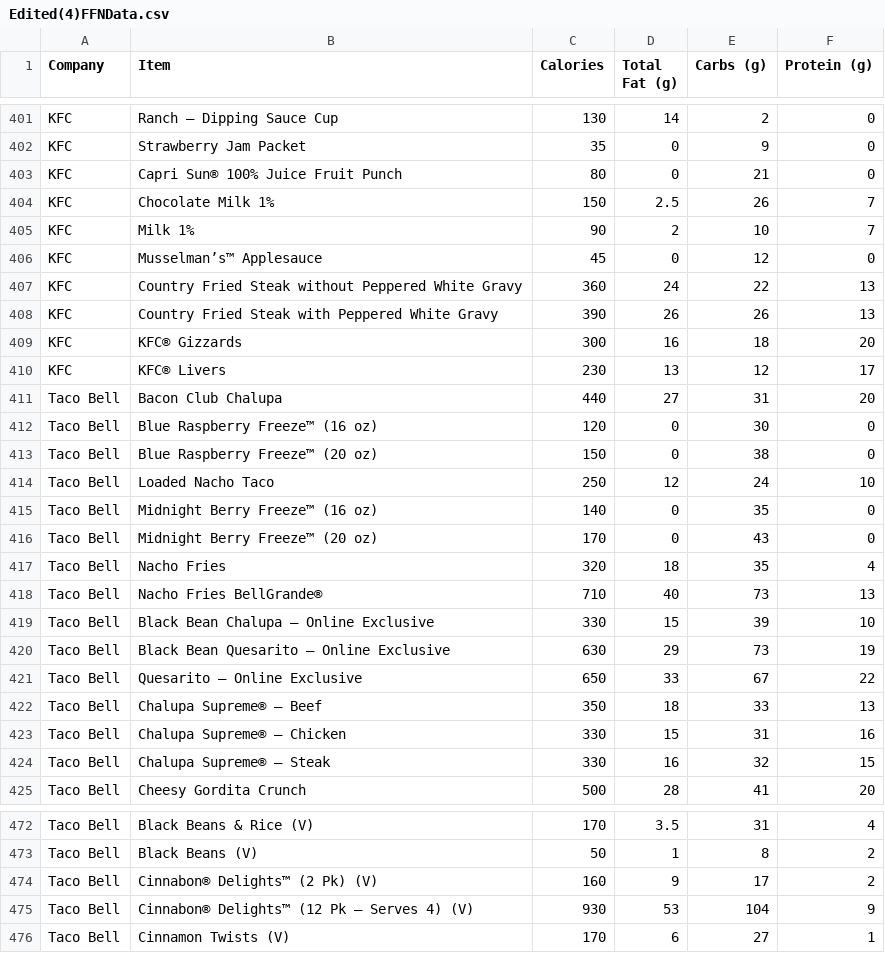
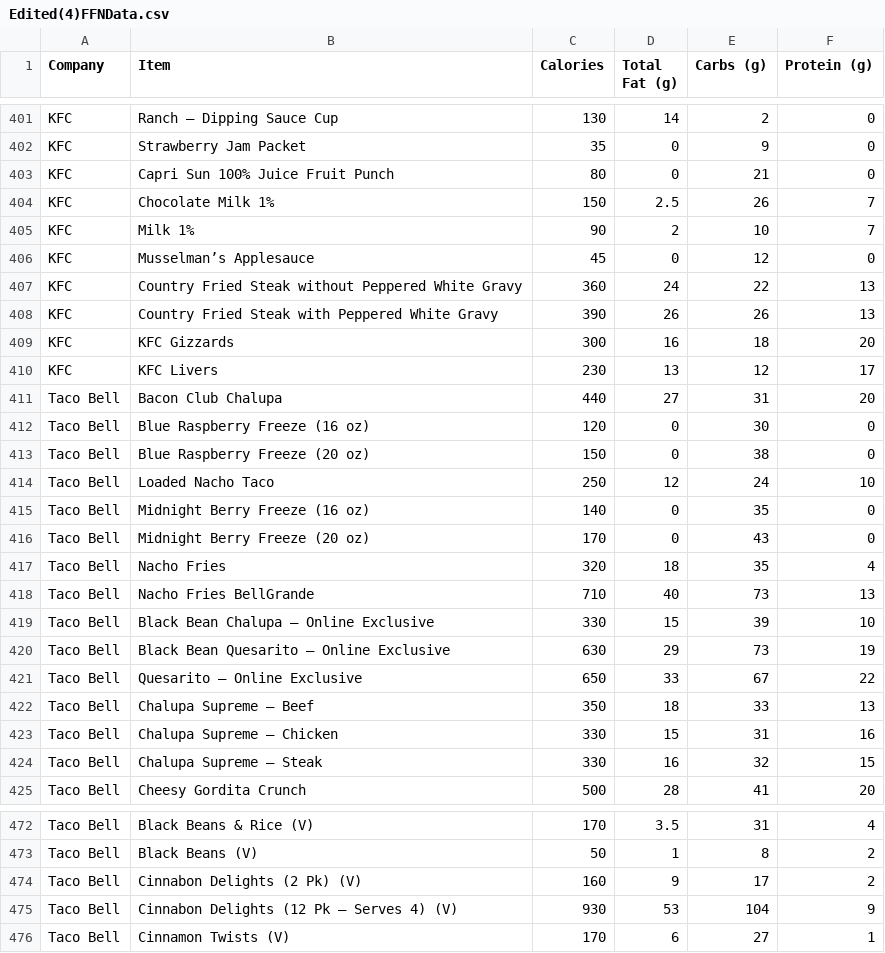
Before and after one commit to WFUCSCCho/project-1-part-2-DDiscipulus, a CSV file: src/Edited(4)FFNData.csv, drawn as a sheet; only a part is shown, gaps mark what is left out; the diff covers the shown part only.

```diff
--- a/src/Edited(4)FFNData.csv
+++ b/src/Edited(4)FFNData.csv
@@ -402,18 +402,18 @@ KFC,Ranch – Dipping Sauce Cup,130,14,2,0
 KFC,Strawberry Jam Packet,35,0,9,0
-KFC,Capri Sun® 100% Juice Fruit Punch,80,0,21,0
+KFC,Capri Sun 100% Juice Fruit Punch,80,0,21,0
 KFC,Chocolate Milk 1%,150,2.5,26,7
 KFC,Milk 1%,90,2,10,7
-KFC,Musselman’s™ Applesauce,45,0,12,0
+KFC,Musselman’s Applesauce,45,0,12,0
 KFC,Country Fried Steak without Peppered White Gravy,360,24,22,13
 KFC,Country Fried Steak with Peppered White Gravy,390,26,26,13
-KFC,KFC® Gizzards,300,16,18,20
-KFC,KFC® Livers,230,13,12,17
+KFC,KFC Gizzards,300,16,18,20
+KFC,KFC Livers,230,13,12,17
 Taco Bell,Bacon Club Chalupa,440,27,31,20
-Taco Bell,Blue Raspberry Freeze™ (16 oz),120,0,30,0
-Taco Bell,Blue Raspberry Freeze™ (20 oz),150,0,38,0
+Taco Bell,Blue Raspberry Freeze (16 oz),120,0,30,0
+Taco Bell,Blue Raspberry Freeze (20 oz),150,0,38,0
 Taco Bell,Loaded Nacho Taco,250,12,24,10
-Taco Bell,Midnight Berry Freeze™ (16 oz),140,0,35,0
-Taco Bell,Midnight Berry Freeze™ (20 oz),170,0,43,0
+Taco Bell,Midnight Berry Freeze (16 oz),140,0,35,0
+Taco Bell,Midnight Berry Freeze (20 oz),170,0,43,0
 Taco Bell,Nacho Fries,320,18,35,4
-Taco Bell,Nacho Fries BellGrande®,710,40,73,13
+Taco Bell,Nacho Fries BellGrande,710,40,73,13
 Taco Bell,Black Bean Chalupa – Online Exclusive,330,15,39,10
@@ -421,5 +421,5 @@ Taco Bell,Black Bean Quesarito – Online Exclusive,630,29,73,19
 Taco Bell,Quesarito – Online Exclusive,650,33,67,22
-Taco Bell,Chalupa Supreme® – Beef,350,18,33,13
-Taco Bell,Chalupa Supreme® – Chicken,330,15,31,16
-Taco Bell,Chalupa Supreme® – Steak,330,16,32,15
+Taco Bell,Chalupa Supreme – Beef,350,18,33,13
+Taco Bell,Chalupa Supreme – Chicken,330,15,31,16
+Taco Bell,Chalupa Supreme – Steak,330,16,32,15
 Taco Bell,Cheesy Gordita Crunch,500,28,41,20
@@ -473,4 +473,4 @@ Taco Bell,Black Beans & Rice (V),170,3.5,31,4
 Taco Bell,Black Beans (V),50,1,8,2
-Taco Bell,Cinnabon® Delights™ (2 Pk) (V),160,9,17,2
-Taco Bell,Cinnabon® Delights™ (12 Pk – Serves 4) (V),930,53,104,9
+Taco Bell,Cinnabon Delights (2 Pk) (V),160,9,17,2
+Taco Bell,Cinnabon Delights (12 Pk – Serves 4) (V),930,53,104,9
 Taco Bell,Cinnamon Twists (V),170,6,27,1
```
Also changed, not shown: 102 edited cells elsewhere in this file, 5 other files.
